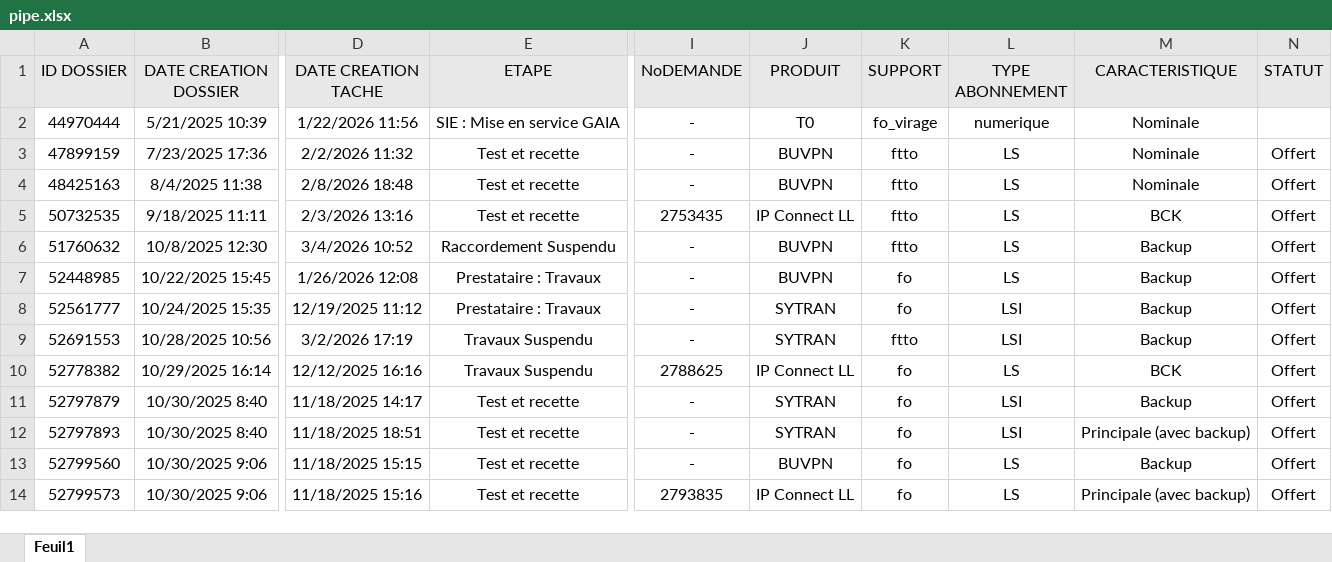
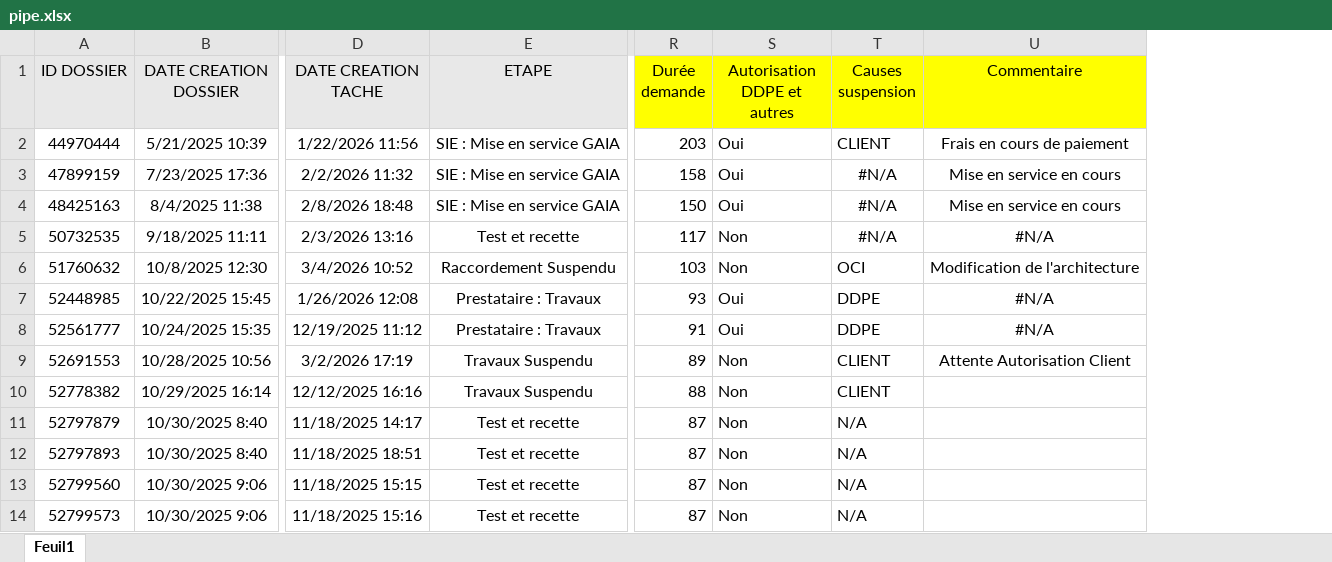
Before and after one commit to deanericthiemele-lab/ddms-site, an Excel workbook: pipe.xlsx, sheet Feuil1, drawn as a sheet; only a part is shown, gaps mark what is left out; values as stored, in another font and other column widths than the file's, no borders; conditional formats not drawn; removed rows and columns are numbered as before the commit, all else as after; the diff names each change by its address in the sheet, - before the commit and + after, or states it on an @@ line.

Commit message:
Add files via upload

```diff
--- a/pipe.xlsx (sheet Feuil1)
+++ b/pipe.xlsx (sheet Feuil1)
@@ column I (NoDEMANDE) hidden, rows 2-14: - | - | - | 2753435 | - | - | - | - | 2788625 | - | - | - | 2793835 @@
@@ column J (PRODUIT) hidden, rows 2-14: T0 | BUVPN | BUVPN | IP Connect LL | BUVPN | BUVPN | SYTRAN | SYTRAN | IP Connect LL | SYTRAN | SYTRAN | BUVPN | IP Connect LL @@
@@ column K (SUPPORT) hidden, rows 2-14: fo_virage | ftto | ftto | ftto | ftto | fo | fo | ftto | fo | fo | fo | fo | fo @@
@@ column L (TYPE ABONNEMENT) hidden, rows 2-14: numerique | LS | LS | LS | LS | LS | LSI | LSI | LS | LSI | LSI | LS | LS @@
@@ column M (CARACTERISTIQUE) hidden, rows 2-14: Nominale | Nominale | Nominale | BCK | Backup | Backup | Backup | Backup | BCK | Backup | Principale (avec backup) | Backup | Principale (avec backup) @@
@@ column N (STATUT) hidden, rows 3-14: all Offert @@
+column R (Durée demande), rows 2-14: 203 | 158 | 150 | 117 | 103 | 93 | 91 | 89 | 88 | 87 | 87 | 87 | 87
+column S (Autorisation DDPE et autres), rows 2-14: Oui | Oui | Oui | Non | Non | Oui | Oui | Non | Non | Non | Non | Non | Non
+column T (Causes suspension), rows 2-14: CLIENT | #N/A | #N/A | #N/A | OCI | DDPE | DDPE | CLIENT | CLIENT | N/A | N/A | N/A | N/A
+column U (Commentaire), rows 2-9: Frais en cours de paiement | Mise en service en cours | Mise en service en cours | #N/A | Modification de l'architecture | #N/A | #N/A | Attente Autorisation Client
-E3:E4 (ETAPE): Test et recette
+E3:E4 (ETAPE): SIE : Mise en service GAIA
```
